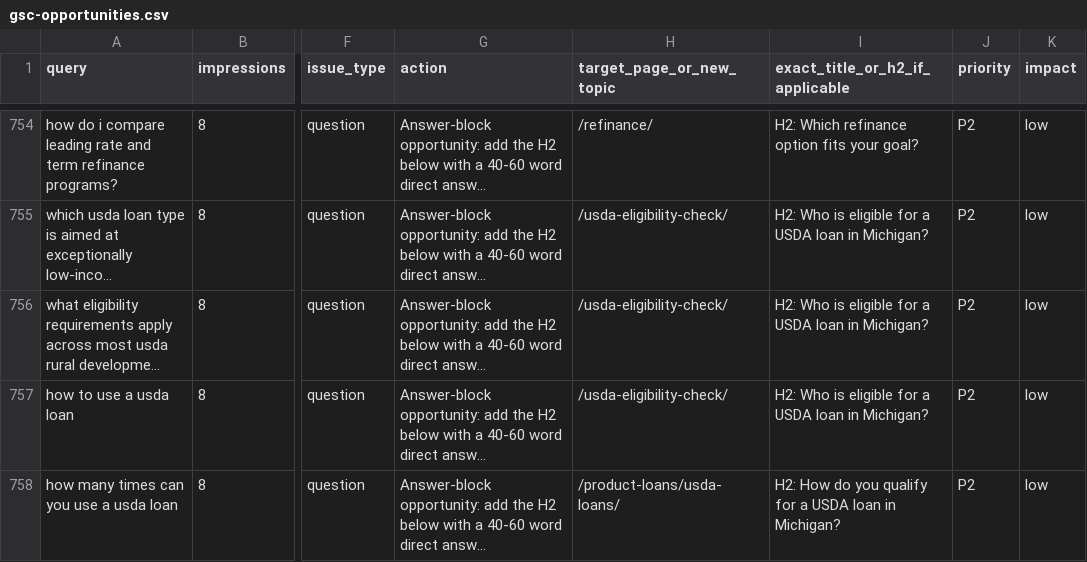
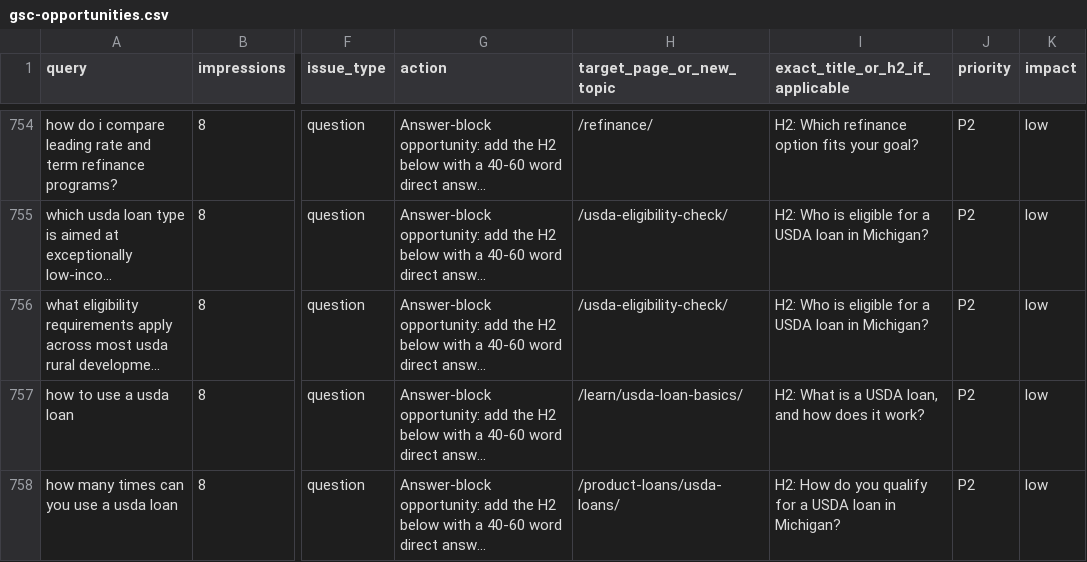
Before and after one commit to tshelton925/branch-boost-builder, a CSV file: alignlending-seo-audit/05-content-keywords/gsc-opportunities.csv, drawn as a sheet; only a part is shown, gaps mark what is left out; long unchanged cells end in …; the diff covers the shown part only; the diff names each change by its address in the sheet, - before the commit and + after, or states it on an @@ line.

```diff
--- a/alignlending-seo-audit/05-content-keywords/gsc-opportunities.csv
+++ b/alignlending-seo-audit/05-content-keywords/gsc-opportunities.csv
-H757 (target_page_or_new_topic): /usda-eligibility-check/
+H757 (target_page_or_new_topic): /learn/usda-loan-basics/
-I757 (exact_title_or_h2_if_applicable): H2: Who is eligible for a USDA loan in Michigan?
+I757 (exact_title_or_h2_if_applicable): H2: What is a USDA loan, and how does it work?
```
Also changed, not shown: 105 edited cells elsewhere in this file, 25 other files.
